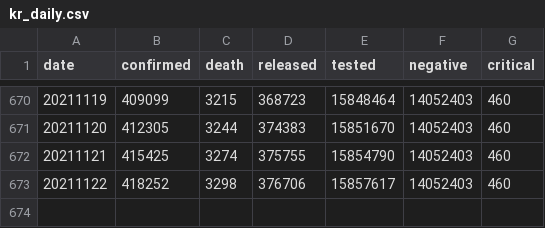
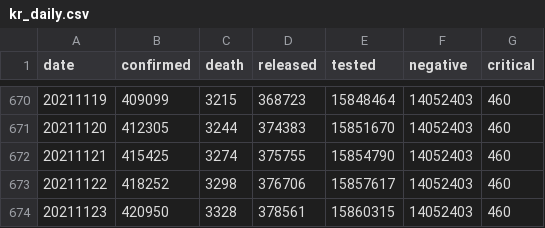
Before and after one commit to jooeungen/coronaboard_kr, a CSV file: kr_daily.csv, drawn as a sheet; only a part is shown, gaps mark what is left out.

```diff
--- a/kr_daily.csv
+++ b/kr_daily.csv
@@ -673 +673,2 @@ date,confirmed,death,released,tested,negative,critical
 20211122,418252,3298,376706,15857617,14052403,460
+20211123,420950,3328,378561,15860315,14052403,460
```
Also changed, not shown: kr_regional_daily.csv.
